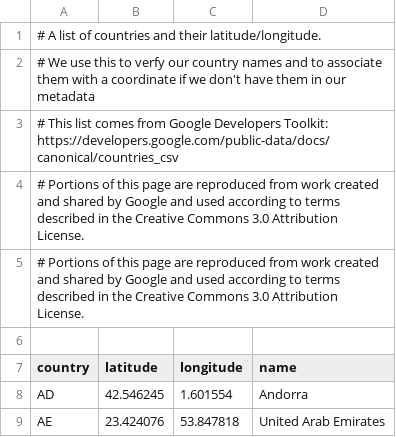
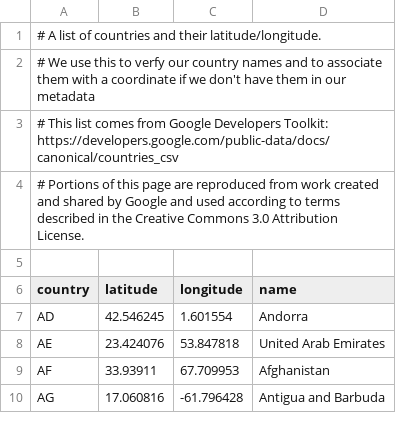
Before and after one commit to linsalrob/crAssphage, a CSV file: data/countries.csv, drawn as a sheet; only a part is shown; the shorter side is filled out with more unchanged rows; the diff names each change by its address in the sheet, - before the commit and + after, or states it on an @@ line.

Commit message:
country location information

```diff
--- a/data/countries.csv
+++ b/data/countries.csv
-row 5: # Portions of this page are reproduced from work created and shared by Google and used according to terms described in the Creative Commons 3.0 Attribution License.
```
